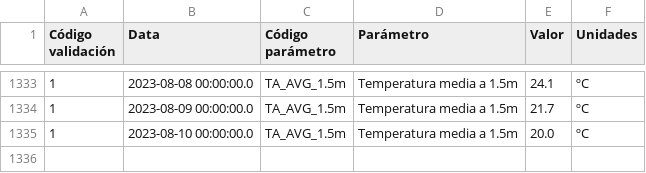
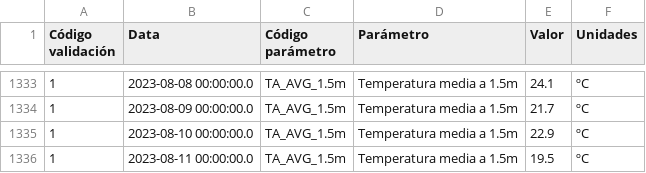
Before and after one commit to maqroll/electricity_consumption, a CSV file: temperatures.csv, drawn as a sheet; only a part is shown, gaps mark what is left out.

```diff
--- a/temperatures.csv
+++ b/temperatures.csv
@@ -1334,2 +1334,3 @@
 "1","2023-08-09 00:00:00.0","TA_AVG_1.5m","Temperatura media a 1.5m","21.7","ºC"
-"1","2023-08-10 00:00:00.0","TA_AVG_1.5m","Temperatura media a 1.5m","20.0","ºC"
+"1","2023-08-10 00:00:00.0","TA_AVG_1.5m","Temperatura media a 1.5m","22.9","ºC"
+"1","2023-08-11 00:00:00.0","TA_AVG_1.5m","Temperatura media a 1.5m","19.5","ºC"
```
